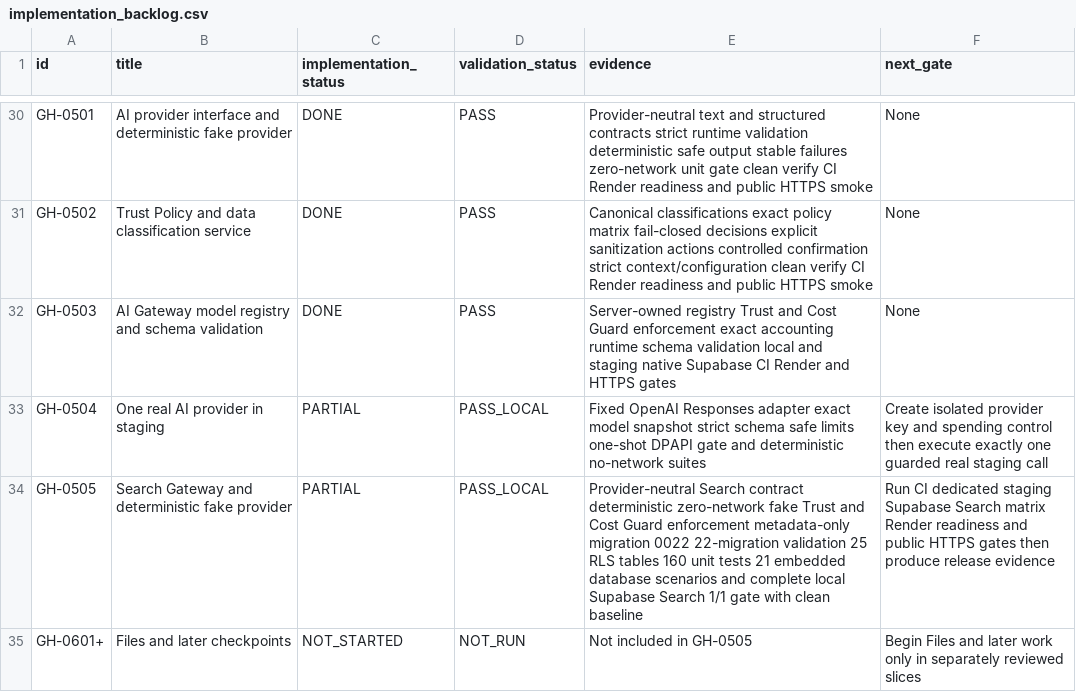
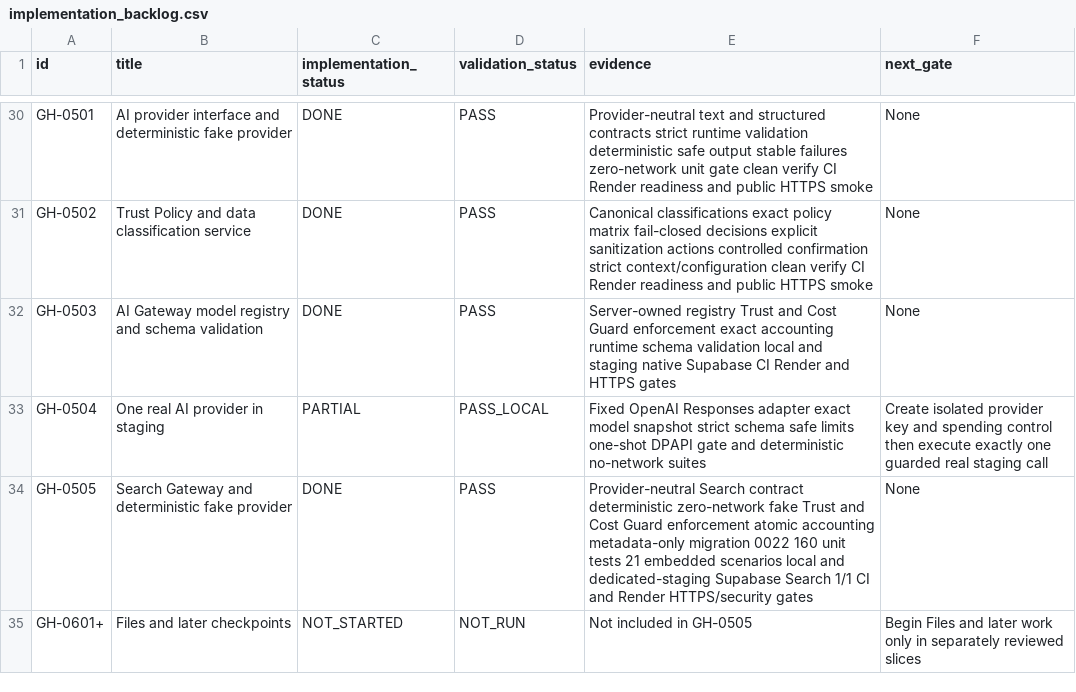
Before and after one commit to fredandraus-prog/green-hive, a CSV file: backlog/implementation_backlog.csv, drawn as a sheet; only a part is shown, gaps mark what is left out.

Commit message:
docs: close GH-0505 and release v0.22.0

```diff
--- a/backlog/implementation_backlog.csv
+++ b/backlog/implementation_backlog.csv
@@ -33,3 +33,3 @@ GH-0503,"AI Gateway model registry and schema validation",DONE,PASS,"Server-owne
 GH-0504,"One real AI provider in staging",PARTIAL,PASS_LOCAL,"Fixed OpenAI Responses adapter exact model snapshot strict schema safe limits one-shot DPAPI gate and deterministic no-network suites","Create isolated provider key and spending control then execute exactly one guarded real staging call"
-GH-0505,"Search Gateway and deterministic fake provider",PARTIAL,PASS_LOCAL,"Provider-neutral Search contract deterministic zero-network fake Trust and Cost Guard enforcement metadata-only migration 0022 22-migration validation 25 RLS tables 160 unit tests 21 embedded database scenarios and complete local Supabase Search 1/1 gate with clean baseline","Run CI dedicated staging Supabase Search matrix Render readiness and public HTTPS gates then produce release evidence"
+GH-0505,"Search Gateway and deterministic fake provider",DONE,PASS,"Provider-neutral Search contract deterministic zero-network fake Trust and Cost Guard enforcement atomic accounting metadata-only migration 0022 160 unit tests 21 embedded scenarios local and dedicated-staging Supabase Search 1/1 CI and Render HTTPS/security gates","None"
 GH-0601+,"Files and later checkpoints",NOT_STARTED,NOT_RUN,"Not included in GH-0505","Begin Files and later work only in separately reviewed slices"
```
Also changed, not shown: 11 other files.
